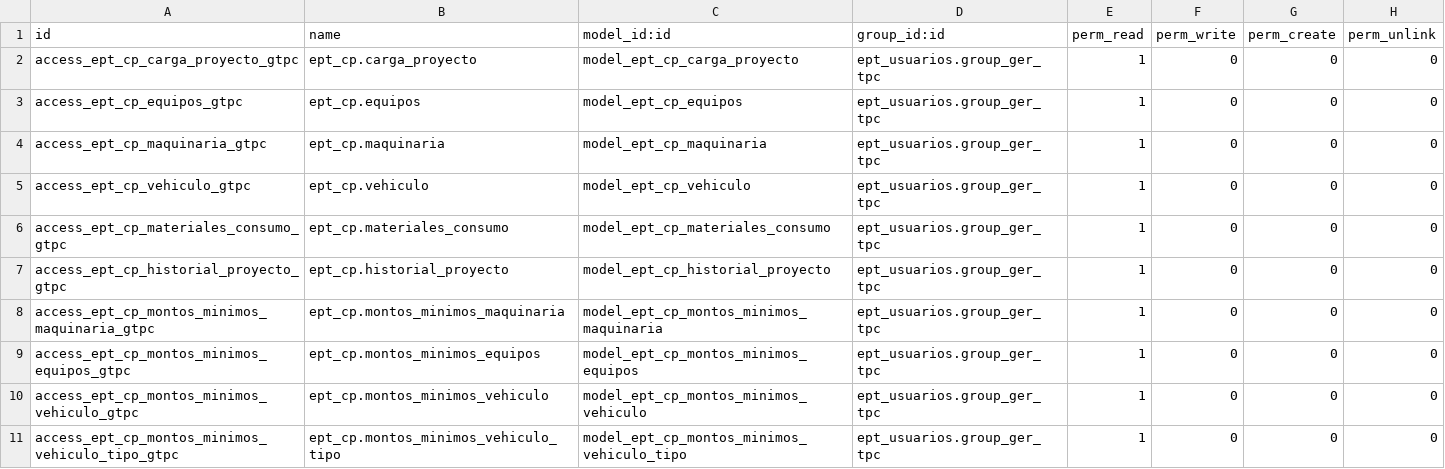
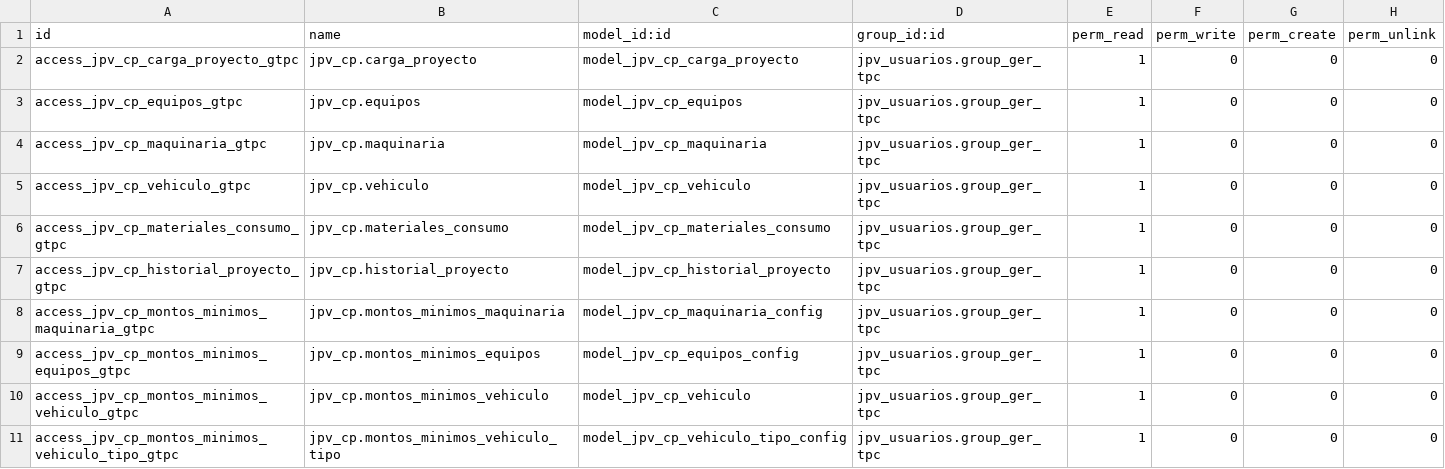
Before and after one commit to LUSUDEV/gestion_de_proyectos, a CSV file: jpv_carga_proyectos/seguridad/group_ger_tpc/ir.model.access.csv, drawn as a sheet; only a part is shown; the diff covers the shown part only.

```diff
--- a/jpv_carga_proyectos/seguridad/group_ger_tpc/ir.model.access.csv
+++ b/jpv_carga_proyectos/seguridad/group_ger_tpc/ir.model.access.csv
@@ -1,11 +1,11 @@
 id,name,model_id:id,group_id:id,perm_read,perm_write,perm_create,perm_unlink
-access_ept_cp_carga_proyecto_gtpc,ept_cp.carga_proyecto,model_ept_cp_carga_proyecto,ept_usuarios.group_ger_tpc,1,0,0,0
-access_ept_cp_equipos_gtpc,ept_cp.equipos,model_ept_cp_equipos,ept_usuarios.group_ger_tpc,1,0,0,0
-access_ept_cp_maquinaria_gtpc,ept_cp.maquinaria,model_ept_cp_maquinaria,ept_usuarios.group_ger_tpc,1,0,0,0
-access_ept_cp_vehiculo_gtpc,ept_cp.vehiculo,model_ept_cp_vehiculo,ept_usuarios.group_ger_tpc,1,0,0,0
-access_ept_cp_materiales_consumo_gtpc,ept_cp.materiales_consumo,model_ept_cp_materiales_consumo,ept_usuarios.group_ger_tpc,1,0,0,0
-access_ept_cp_historial_proyecto_gtpc,ept_cp.historial_proyecto,model_ept_cp_historial_proyecto,ept_usuarios.group_ger_tpc,1,0,0,0
-access_ept_cp_montos_minimos_maquinaria_gtpc,ept_cp.montos_minimos_maquinaria,model_ept_cp_montos_minimos_maquinaria,ept_usuarios.group_ger_tpc,1,0,0,0
-access_ept_cp_montos_minimos_equipos_gtpc,ept_cp.montos_minimos_equipos,model_ept_cp_montos_minimos_equipos,ept_usuarios.group_ger_tpc,1,0,0,0
-access_ept_cp_montos_minimos_vehiculo_gtpc,ept_cp.montos_minimos_vehiculo,model_ept_cp_montos_minimos_vehiculo,ept_usuarios.group_ger_tpc,1,0,0,0
-access_ept_cp_montos_minimos_vehiculo_tipo_gtpc,ept_cp.montos_minimos_vehiculo_tipo,model_ept_cp_montos_minimos_vehiculo_tipo,ept_usuarios.group_ger_tpc,1,0,0,0
+access_jpv_cp_carga_proyecto_gtpc,jpv_cp.carga_proyecto,model_jpv_cp_carga_proyecto,jpv_usuarios.group_ger_tpc,1,0,0,0
+access_jpv_cp_equipos_gtpc,jpv_cp.equipos,model_jpv_cp_equipos,jpv_usuarios.group_ger_tpc,1,0,0,0
+access_jpv_cp_maquinaria_gtpc,jpv_cp.maquinaria,model_jpv_cp_maquinaria,jpv_usuarios.group_ger_tpc,1,0,0,0
+access_jpv_cp_vehiculo_gtpc,jpv_cp.vehiculo,model_jpv_cp_vehiculo,jpv_usuarios.group_ger_tpc,1,0,0,0
+access_jpv_cp_materiales_consumo_gtpc,jpv_cp.materiales_consumo,model_jpv_cp_materiales_consumo,jpv_usuarios.group_ger_tpc,1,0,0,0
+access_jpv_cp_historial_proyecto_gtpc,jpv_cp.historial_proyecto,model_jpv_cp_historial_proyecto,jpv_usuarios.group_ger_tpc,1,0,0,0
+access_jpv_cp_montos_minimos_maquinaria_gtpc,jpv_cp.montos_minimos_maquinaria,model_jpv_cp_maquinaria_config,jpv_usuarios.group_ger_tpc,1,0,0,0
+access_jpv_cp_montos_minimos_equipos_gtpc,jpv_cp.montos_minimos_equipos,model_jpv_cp_equipos_config,jpv_usuarios.group_ger_tpc,1,0,0,0
+access_jpv_cp_montos_minimos_vehiculo_gtpc,jpv_cp.montos_minimos_vehiculo,model_jpv_cp_vehiculo,jpv_usuarios.group_ger_tpc,1,0,0,0
+access_jpv_cp_montos_minimos_vehiculo_tipo_gtpc,jpv_cp.montos_minimos_vehiculo_tipo,model_jpv_cp_vehiculo_tipo_config,jpv_usuarios.group_ger_tpc,1,0,0,0
```
Also changed, not shown: 1 added row, 1 removed row and 40 edited cells elsewhere in this file, jpv_carga_proyectos/seguridad/group_ent_pt/ir.model.access.csv, jpv_carga_proyectos/seguridad/group_ent_pts/ir.model.access.csv, 14 other files.
